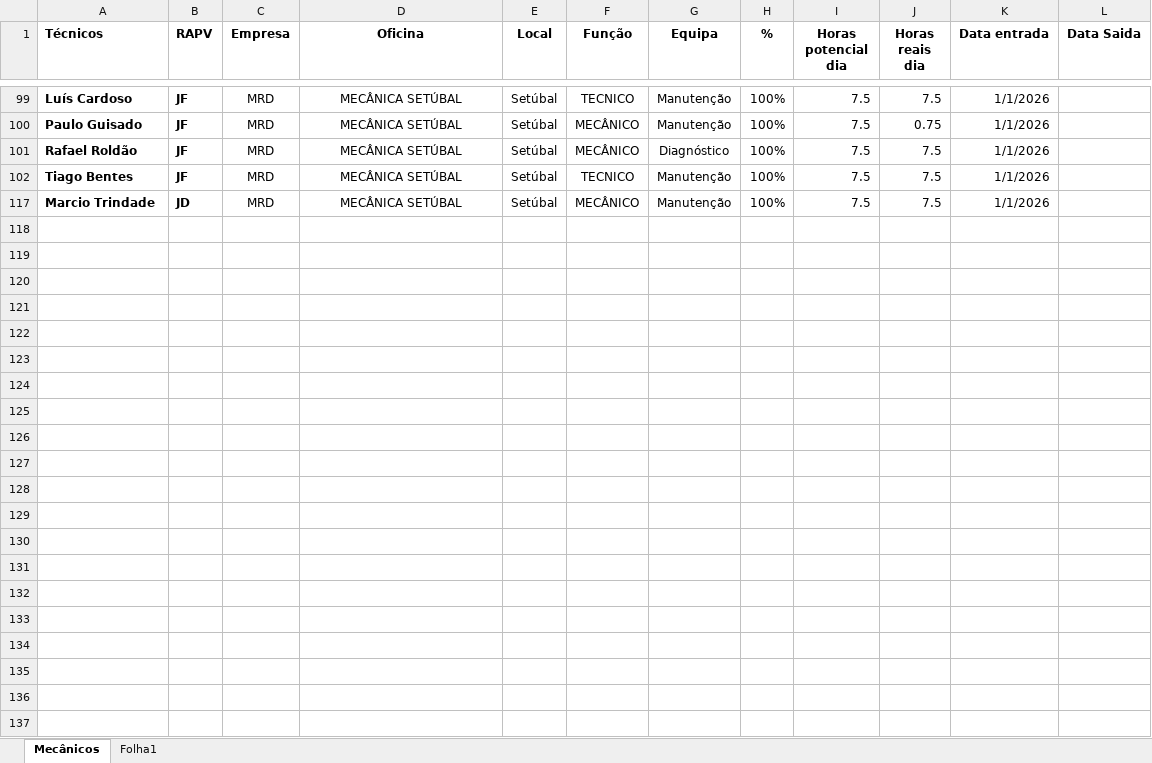
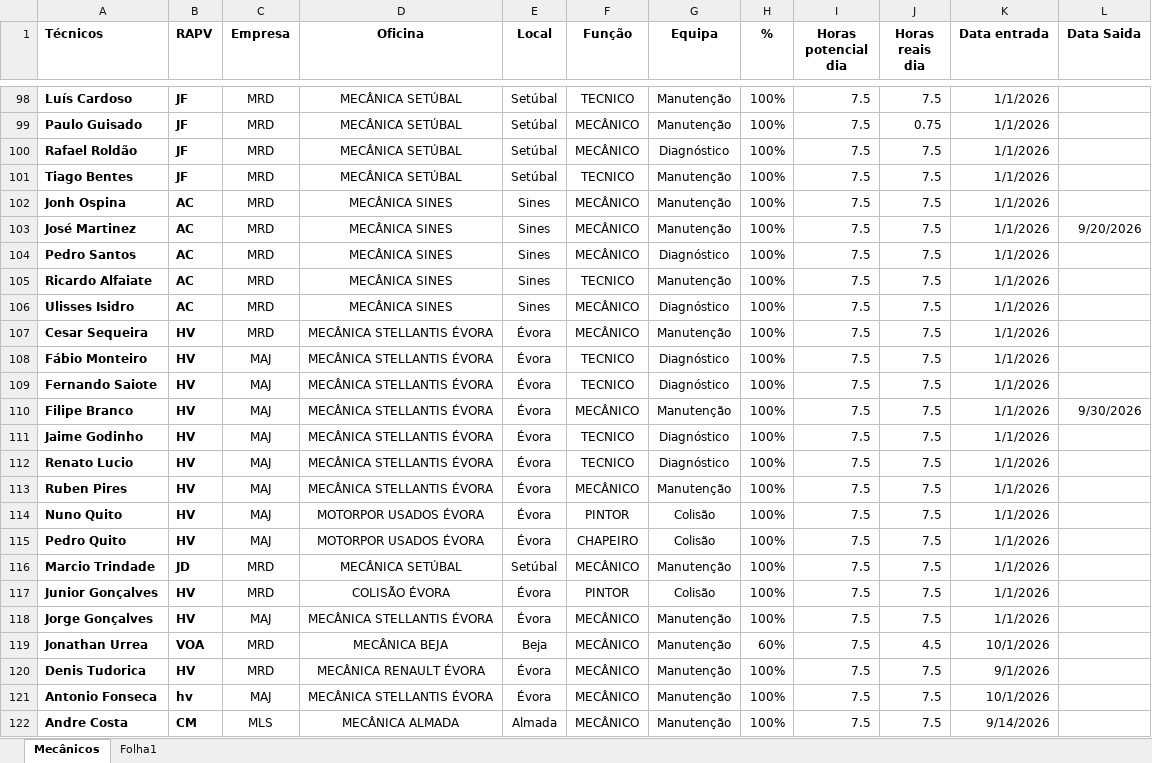
Before and after one commit to victorolhoazul-coder/Produtividades-Oficinas, an Excel workbook: tabela mecânicos.xlsx, sheet Mecânicos, drawn as a sheet; only a part is shown, gaps mark what is left out; values as stored, in another font and other column widths than the file's, no borders; table styles not drawn; the diff covers the shown part only; the diff names each change by its address in the sheet, - before the commit and + after, or states it on an @@ line.

```diff
--- a/tabela mecânicos.xlsx (sheet Mecânicos)
+++ b/tabela mecânicos.xlsx (sheet Mecânicos)
@@ row 102 unhidden: Jonh Ospina | AC | MRD | MECÂNICA SINES | Sines | MECÂNICO | Manutenção | 100% | 7.5 | 7.5 | 1/1/2026 @@
@@ row 103 unhidden: José Martinez | AC | MRD | MECÂNICA SINES | Sines | MECÂNICO | Manutenção | 100% | 7.5 | 7.5 | 1/1/2026 | 9/20/2026 @@
@@ row 104 unhidden: Pedro Santos | AC | MRD | MECÂNICA SINES | Sines | MECÂNICO | Diagnóstico | 100% | 7.5 | 7.5 | 1/1/2026 @@
@@ row 105 unhidden: Ricardo Alfaiate | AC | MRD | MECÂNICA SINES | Sines | TECNICO | Manutenção | 100% | 7.5 | 7.5 | 1/1/2026 @@
@@ row 106 unhidden: Ulisses Isidro | AC | MRD | MECÂNICA SINES | Sines | MECÂNICO | Diagnóstico | 100% | 7.5 | 7.5 | 1/1/2026 @@
@@ row 107 unhidden: Cesar Sequeira | HV | MRD | MECÂNICA STELLANTIS ÉVORA | Évora | MECÂNICO | Manutenção | 100% | 7.5 | 7.5 | 1/1/2026 @@
@@ row 108 unhidden: Fábio Monteiro | HV | MAJ | MECÂNICA STELLANTIS ÉVORA | Évora | TECNICO | Diagnóstico | 100% | 7.5 | 7.5 | 1/1/2026 @@
@@ row 109 unhidden: Fernando Saiote | HV | MAJ | MECÂNICA STELLANTIS ÉVORA | Évora | TECNICO | Diagnóstico | 100% | 7.5 | 7.5 | 1/1/2026 @@
@@ row 110 unhidden: Filipe Branco | HV | MAJ | MECÂNICA STELLANTIS ÉVORA | Évora | MECÂNICO | Manutenção | 100% | 7.5 | 7.5 | 1/1/2026 | 9/30/2026 @@
@@ row 111 unhidden: Jaime Godinho | HV | MAJ | MECÂNICA STELLANTIS ÉVORA | Évora | TECNICO | Diagnóstico | 100% | 7.5 | 7.5 | 1/1/2026 @@
@@ row 112 unhidden: Renato Lucio | HV | MAJ | MECÂNICA STELLANTIS ÉVORA | Évora | TECNICO | Diagnóstico | 100% | 7.5 | 7.5 | 1/1/2026 @@
@@ row 113 unhidden: Ruben Pires | HV | MAJ | MECÂNICA STELLANTIS ÉVORA | Évora | MECÂNICO | Manutenção | 100% | 7.5 | 7.5 | 1/1/2026 @@
@@ row 114 unhidden: Nuno Quito | HV | MAJ | MOTORPOR USADOS ÉVORA | Évora | PINTOR | Colisão | 100% | 7.5 | 7.5 | 1/1/2026 @@
@@ row 115 unhidden: Pedro Quito | HV | MAJ | MOTORPOR USADOS ÉVORA | Évora | CHAPEIRO | Colisão | 100% | 7.5 | 7.5 | 1/1/2026 @@
@@ row 117 unhidden: Junior Gonçalves | HV | MRD | COLISÃO ÉVORA | Évora | PINTOR | Colisão | 100% | 7.5 | 7.5 | 1/1/2026 @@
@@ row 118 unhidden: Jorge Gonçalves | HV | MAJ | MECÂNICA STELLANTIS ÉVORA | Évora | MECÂNICO | Manutenção | 100% | 7.5 | 7.5 | 1/1/2026 @@
@@ row 119 unhidden: Jonathan Urrea | VOA | MRD | MECÂNICA BEJA | Beja | MECÂNICO | Manutenção | 60% | 7.5 | 4.5 | 10/1/2026 @@
@@ row 120 unhidden: Denis Tudorica | HV | MRD | MECÂNICA RENAULT ÉVORA | Évora | MECÂNICO | Manutenção | 100% | 7.5 | 7.5 | 9/1/2026 @@
@@ row 121 unhidden: Antonio Fonseca | hv | MAJ | MECÂNICA STELLANTIS ÉVORA | Évora | MECÂNICO | Manutenção | 100% | 7.5 | 7.5 | 10/1/2026 @@
+row 122: Andre Costa | CM | MLS | MECÂNICA ALMADA | Almada | MECÂNICO | Manutenção | 100% | 7.5 | 7.5 | 9/14/2026
```
Also changed, not shown: 4 added rows and 87 hidden or unhidden rows elsewhere in this sheet, formulas that keep their value, hidden cells.
